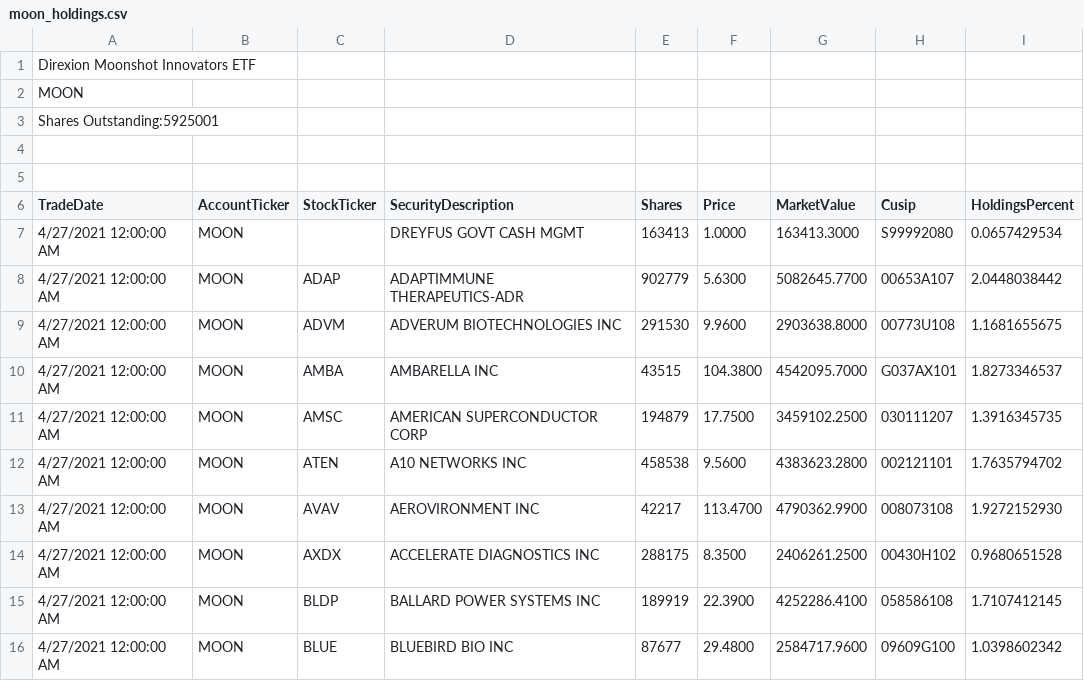
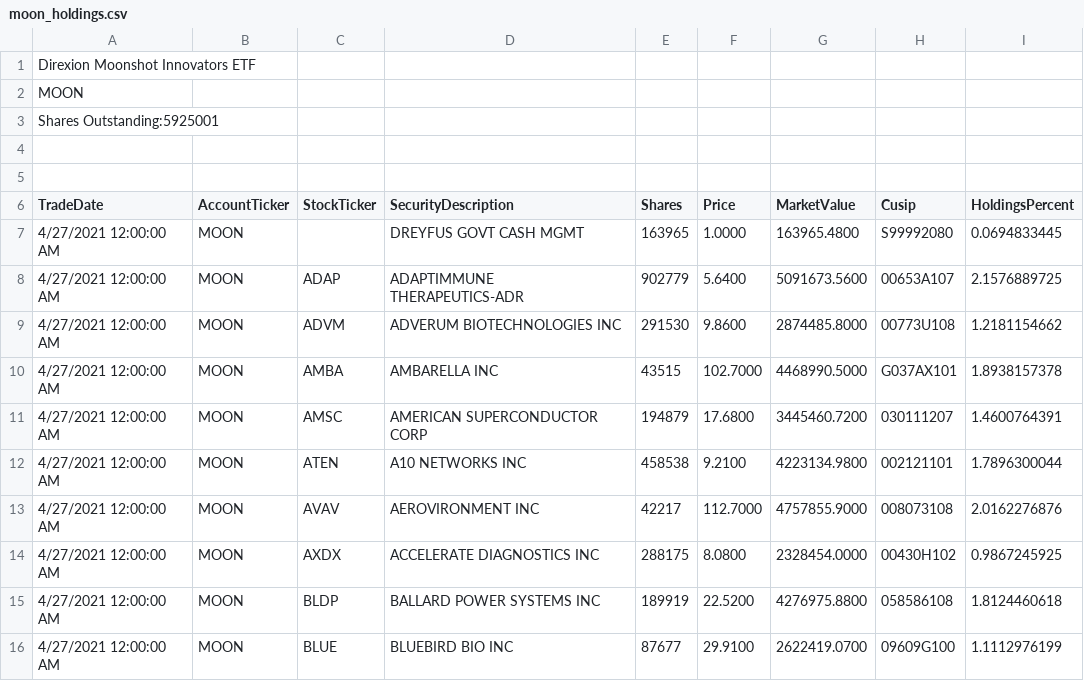
Before and after one commit to patorn/etf-scraper, a CSV file: moon/moon_holdings.csv, drawn as a sheet; only a part is shown; the diff covers the shown part only.

```diff
--- a/moon/moon_holdings.csv
+++ b/moon/moon_holdings.csv
@@ -6,11 +6,11 @@ MOON
 TradeDate,AccountTicker,StockTicker,SecurityDescription,Shares,Price,MarketValue,Cusip,HoldingsPercent
-"4/27/2021 12:00:00 AM",MOON,,"DREYFUS GOVT CASH MGMT",163413,1.0000,163413.3000,S99992080,0.0657429534
-"4/27/2021 12:00:00 AM",MOON,ADAP,"ADAPTIMMUNE THERAPEUTICS-ADR",902779,5.6300,5082645.7700,00653A107,2.0448038442
-"4/27/2021 12:00:00 AM",MOON,ADVM,"ADVERUM BIOTECHNOLOGIES INC",291530,9.9600,2903638.8000,00773U108,1.1681655675
-"4/27/2021 12:00:00 AM",MOON,AMBA,"AMBARELLA INC",43515,104.3800,4542095.7000,G037AX101,1.8273346537
-"4/27/2021 12:00:00 AM",MOON,AMSC,"AMERICAN SUPERCONDUCTOR CORP",194879,17.7500,3459102.2500,030111207,1.3916345735
-"4/27/2021 12:00:00 AM",MOON,ATEN,"A10 NETWORKS INC",458538,9.5600,4383623.2800,002121101,1.7635794702
-"4/27/2021 12:00:00 AM",MOON,AVAV,"AEROVIRONMENT INC",42217,113.4700,4790362.9900,008073108,1.9272152930
-"4/27/2021 12:00:00 AM",MOON,AXDX,"ACCELERATE DIAGNOSTICS INC",288175,8.3500,2406261.2500,00430H102,0.9680651528
-"4/27/2021 12:00:00 AM",MOON,BLDP,"BALLARD POWER SYSTEMS INC",189919,22.3900,4252286.4100,058586108,1.7107412145
-"4/27/2021 12:00:00 AM",MOON,BLUE,"BLUEBIRD BIO INC",87677,29.4800,2584717.9600,09609G100,1.0398602342
+"4/27/2021 12:00:00 AM",MOON,,"DREYFUS GOVT CASH MGMT",163965,1.0000,163965.4800,S99992080,0.0694833445
+"4/27/2021 12:00:00 AM",MOON,ADAP,"ADAPTIMMUNE THERAPEUTICS-ADR",902779,5.6400,5091673.5600,00653A107,2.1576889725
+"4/27/2021 12:00:00 AM",MOON,ADVM,"ADVERUM BIOTECHNOLOGIES INC",291530,9.8600,2874485.8000,00773U108,1.2181154662
+"4/27/2021 12:00:00 AM",MOON,AMBA,"AMBARELLA INC",43515,102.7000,4468990.5000,G037AX101,1.8938157378
+"4/27/2021 12:00:00 AM",MOON,AMSC,"AMERICAN SUPERCONDUCTOR CORP",194879,17.6800,3445460.7200,030111207,1.4600764391
+"4/27/2021 12:00:00 AM",MOON,ATEN,"A10 NETWORKS INC",458538,9.2100,4223134.9800,002121101,1.7896300044
+"4/27/2021 12:00:00 AM",MOON,AVAV,"AEROVIRONMENT INC",42217,112.7000,4757855.9000,008073108,2.0162276876
+"4/27/2021 12:00:00 AM",MOON,AXDX,"ACCELERATE DIAGNOSTICS INC",288175,8.0800,2328454.0000,00430H102,0.9867245925
+"4/27/2021 12:00:00 AM",MOON,BLDP,"BALLARD POWER SYSTEMS INC",189919,22.5200,4276975.8800,058586108,1.8124460618
+"4/27/2021 12:00:00 AM",MOON,BLUE,"BLUEBIRD BIO INC",87677,29.9100,2622419.0700,09609G100,1.1112976199
```
Also changed, not shown: 115 edited cells elsewhere in this file.
